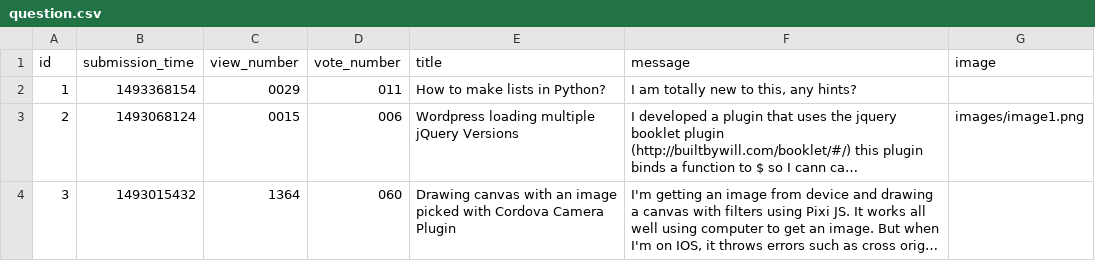
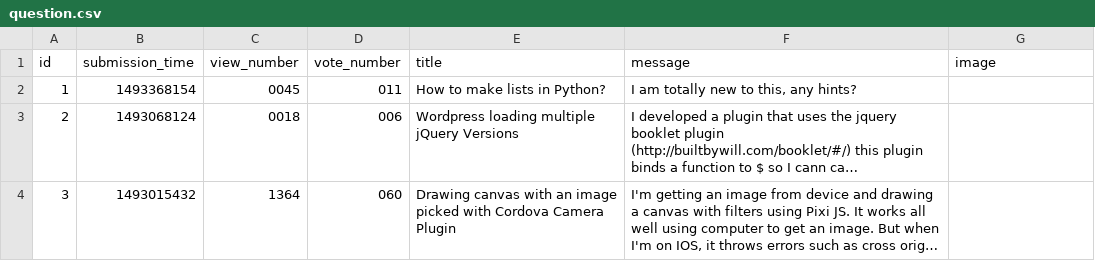
Before and after one commit to kovesdieszter/Ask-mate, a CSV file: sample_data/question.csv, drawn as a sheet; long unchanged cells end in …; the diff names each change by its address in the sheet, - before the commit and + after, or states it on an @@ line.

Commit message:
Implement view numbers

```diff
--- a/sample_data/question.csv
+++ b/sample_data/question.csv
-C2 (view_number): 0029
+C2 (view_number): 0045
-C3 (view_number): 0015
+C3 (view_number): 0018
-G3 (image): images/image1.png
+G3 (image): (empty)
```
Also changed, not shown: 5 other files.
